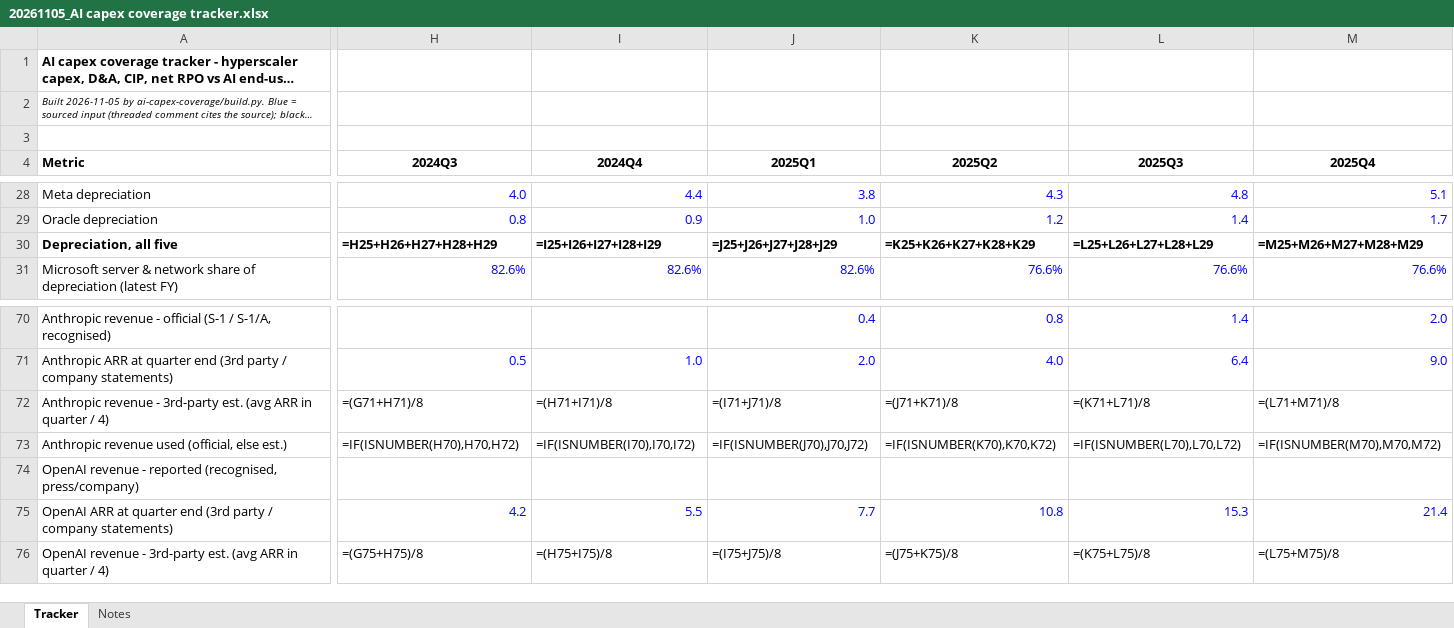
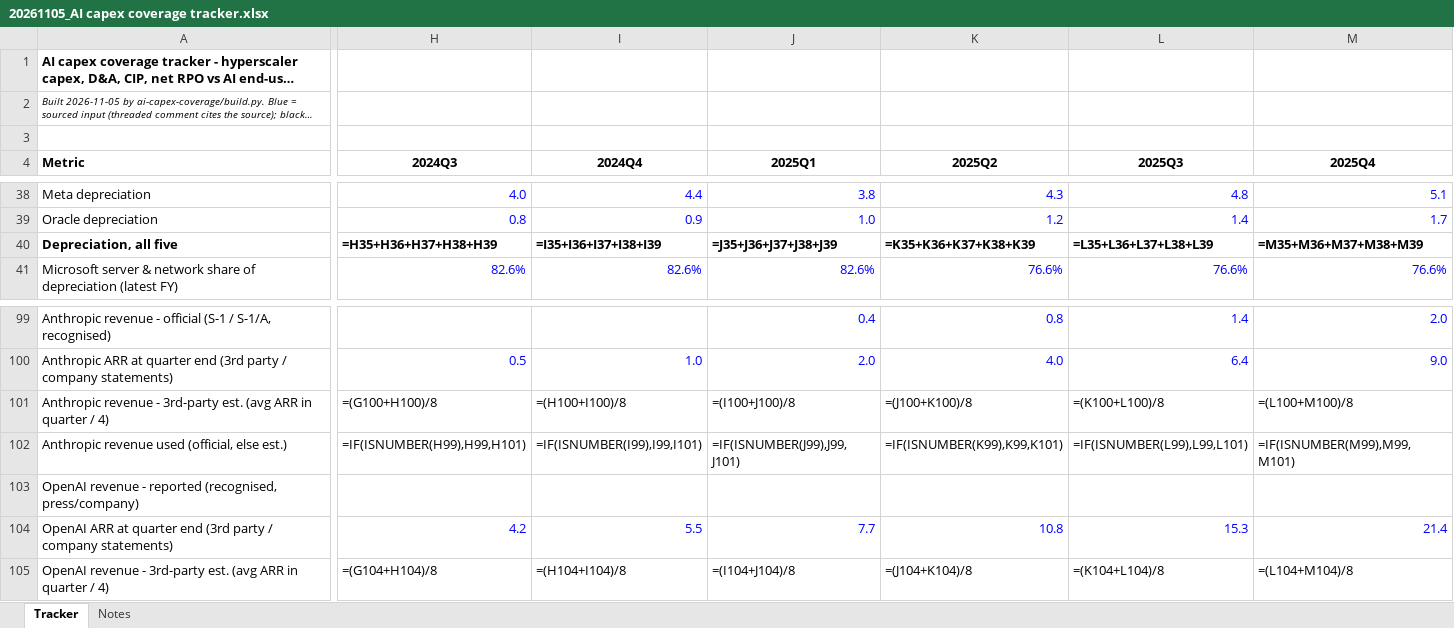
Before and after one commit to Kevin19980730/ai-adoption-monitor, an Excel workbook: ai-capex-coverage/exports/20261105_AI capex coverage tracker.xlsx, sheet Tracker, drawn as a sheet; only a part is shown, gaps mark what is left out; long unchanged cells end in …; values as stored, in another font and other column widths than the file's, no borders; formulas without a stored value are shown as written; addresses are those after the commit; the diff covers the shown part only; the diff names each change by its address in the sheet, - before the commit and + after, or states it on an @@ line.

```diff
--- a/ai-capex-coverage/exports/20261105_AI capex coverage tracker.xlsx (sheet Tracker)
+++ b/ai-capex-coverage/exports/20261105_AI capex coverage tracker.xlsx (sheet Tracker)
-H40 (2024Q3): =H25+H26+H27+H28+H29
+H40 (2024Q3): =H35+H36+H37+H38+H39
-I40 (2024Q4): =I25+I26+I27+I28+I29
+I40 (2024Q4): =I35+I36+I37+I38+I39
-J40 (2025Q1): =J25+J26+J27+J28+J29
+J40 (2025Q1): =J35+J36+J37+J38+J39
-K40 (2025Q2): =K25+K26+K27+K28+K29
+K40 (2025Q2): =K35+K36+K37+K38+K39
-L40 (2025Q3): =L25+L26+L27+L28+L29
+L40 (2025Q3): =L35+L36+L37+L38+L39
-M40 (2025Q4): =M25+M26+M27+M28+M29
+M40 (2025Q4): =M35+M36+M37+M38+M39
-H101 (2024Q3): =(G71+H71)/8
+H101 (2024Q3): =(G100+H100)/8
-I101 (2024Q4): =(H71+I71)/8
+I101 (2024Q4): =(H100+I100)/8
-J101 (2025Q1): =(I71+J71)/8
+J101 (2025Q1): =(I100+J100)/8
-K101 (2025Q2): =(J71+K71)/8
+K101 (2025Q2): =(J100+K100)/8
-L101 (2025Q3): =(K71+L71)/8
+L101 (2025Q3): =(K100+L100)/8
-M101 (2025Q4): =(L71+M71)/8
+M101 (2025Q4): =(L100+M100)/8
-H102 (2024Q3): =IF(ISNUMBER(H70),H70,H72)
+H102 (2024Q3): =IF(ISNUMBER(H99),H99,H101)
-I102 (2024Q4): =IF(ISNUMBER(I70),I70,I72)
+I102 (2024Q4): =IF(ISNUMBER(I99),I99,I101)
-J102 (2025Q1): =IF(ISNUMBER(J70),J70,J72)
+J102 (2025Q1): =IF(ISNUMBER(J99),J99,J101)
-K102 (2025Q2): =IF(ISNUMBER(K70),K70,K72)
+K102 (2025Q2): =IF(ISNUMBER(K99),K99,K101)
-L102 (2025Q3): =IF(ISNUMBER(L70),L70,L72)
+L102 (2025Q3): =IF(ISNUMBER(L99),L99,L101)
-M102 (2025Q4): =IF(ISNUMBER(M70),M70,M72)
+M102 (2025Q4): =IF(ISNUMBER(M99),M99,M101)
-H105 (2024Q3): =(G75+H75)/8
+H105 (2024Q3): =(G104+H104)/8
-I105 (2024Q4): =(H75+I75)/8
+I105 (2024Q4): =(H104+I104)/8
-J105 (2025Q1): =(I75+J75)/8
+J105 (2025Q1): =(I104+J104)/8
-K105 (2025Q2): =(J75+K75)/8
+K105 (2025Q2): =(J104+K104)/8
-L105 (2025Q3): =(K75+L75)/8
+L105 (2025Q3): =(K104+L104)/8
-M105 (2025Q4): =(L75+M75)/8
+M105 (2025Q4): =(L104+M104)/8
```
Also changed, not shown: 44 added rows, 7 removed rows and 227 edited cells elsewhere in this sheet, sheet Notes, bofa-capex-cycles/20261105_BofA Exhibit 2 - capex cycles (% of GDP).xlsx, 2 other files.
